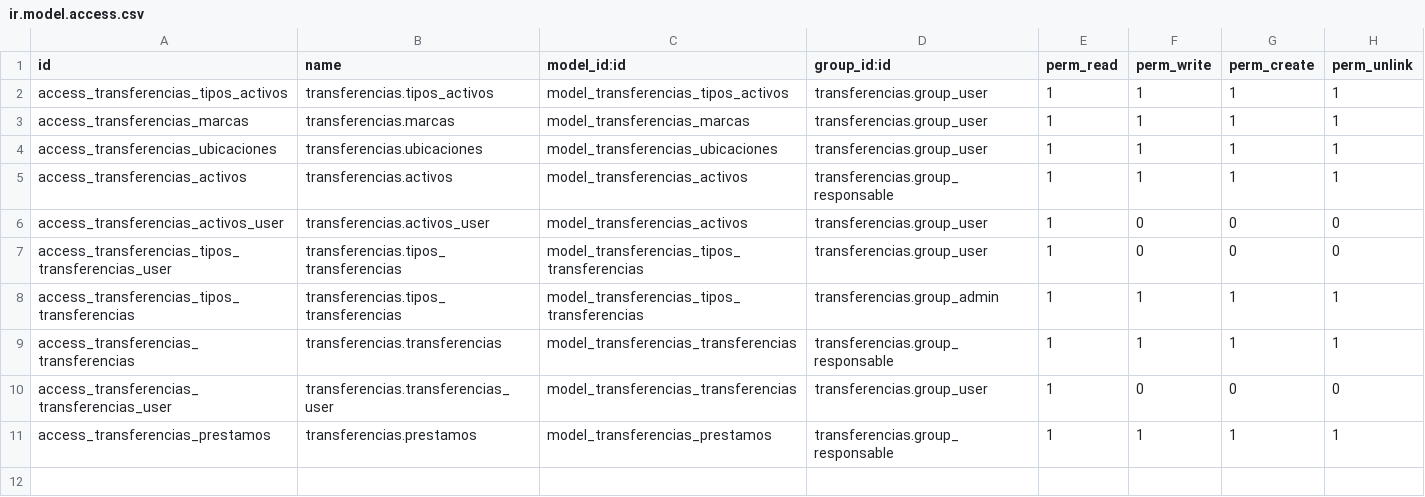
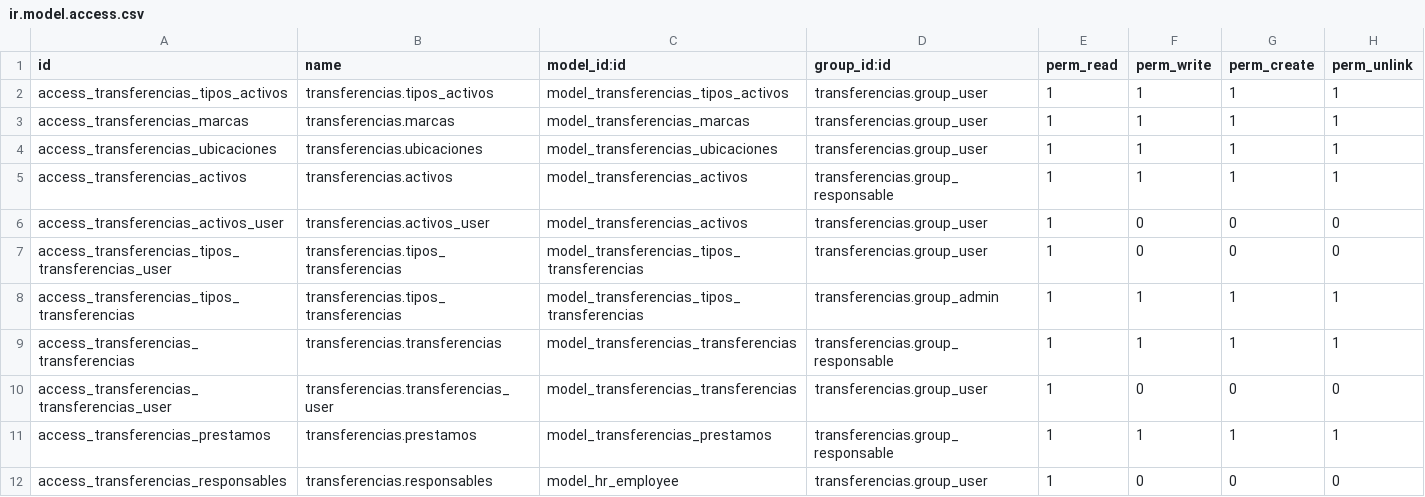
Before and after one commit to SOSTecnico/Odoo_PuceSD, a CSV file: custom_addons/Bitacora/transferencias/security/ir.model.access.csv, drawn as a sheet; the diff names each change by its address in the sheet, - before the commit and + after, or states it on an @@ line.

Commit message:
Agregado permisos de usuario

```diff
--- a/custom_addons/Bitacora/transferencias/security/ir.model.access.csv
+++ b/custom_addons/Bitacora/transferencias/security/ir.model.access.csv
+row 12: access_transferencias_responsables | transferencias.responsables | model_hr_employee | transferencias.group_user | 1 | 0 | 0 | 0
```
